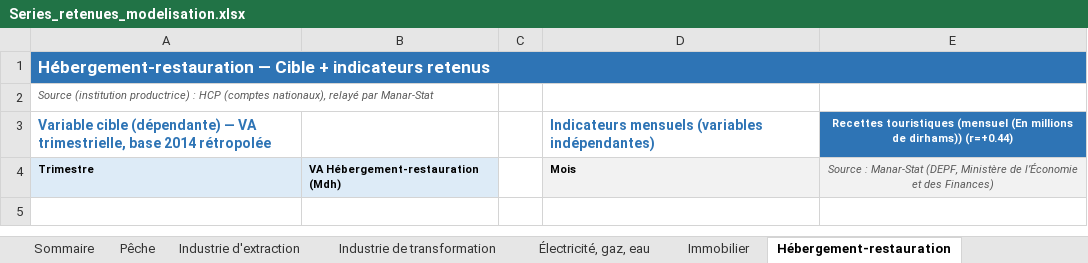
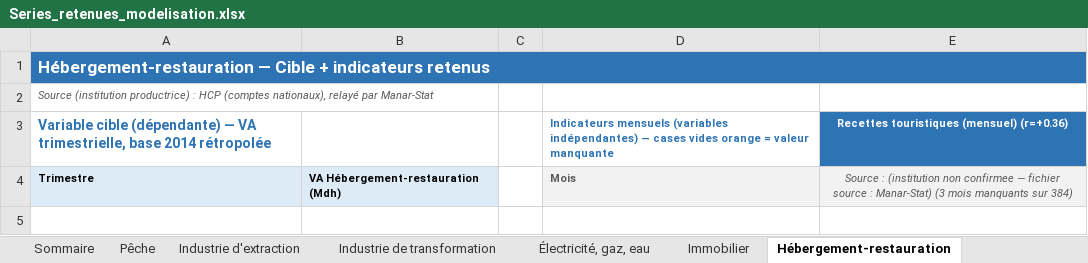
Before and after one commit to Matth-analyst/Morrocan_GDP_Nowcasting, an Excel workbook: R_gdpnow_maroc/data/Series_retenues_modelisation.xlsx, sheet Hébergement-restauration, drawn as a sheet; only a part is shown; values as stored, in another font and other column widths than the file's, no borders; the diff covers the shown part only; the diff names each change by its address in the sheet, - before the commit and + after, or states it on an @@ line.

Commit message:
Corrige 3 defauts de fidelite des donnees dans le pipeline R GDPNow-Maroc
1) Colonne de dates partagee entre plusieurs indicateurs d'une meme
   branche (Peche, Industrie de transformation, Electricite-gaz-eau,
   Immobilier, Finances et assurances) -> chaque indicateur dispose
   desormais de sa propre colonne de dates dediee.
2) Mois/trimestres sans donnee absents de la sequence plutot que
   representes par une cellule vide -> calendrier complet et continu,
   trous signales explicitement (cellule vide surlignee, nombre de
   periodes manquantes indique).
3) Recettes touristiques (Hebergement-restauration) tronquees a 217
   observations (2007-2025) alors que la source remonte a 1994 (381
   observations) -> serie re-extraite en integralite, correlation
   recalculee.

Pipeline relance avec les donnees corrigees : nowcast agrege +0,86% ->
+0,85%. Detail complet (cause, portee, impact) dans le README du
pipeline. Resultats, figures et classeur source mis a jour partout
(pipeline batch et app Shiny).

```diff
--- a/R_gdpnow_maroc/data/Series_retenues_modelisation.xlsx (sheet Hébergement-restauration)
+++ b/R_gdpnow_maroc/data/Series_retenues_modelisation.xlsx (sheet Hébergement-restauration)
-D3: …(variables indépendantes)
+D3: …(variables indépendantes) — cases vides orange = valeur manquante
@@ D3 text size: smaller @@
-E3: Recettes touristiques (mensuel (En millions de dirhams)) (r=+0.44)
+E3: Recettes touristiques (mensuel) (r=+0.36)
-D4 text colour: black
+D4 text colour: #595959
-E4: Source : Manar-Stat (DEPF, Ministère de l’Économie et des Finances)
+E4: Source : (institution non confirmee — fichier source : Manar-Stat) (3 mois manquants sur 384)
```
Also changed, not shown: other rows of this sheet, sheet Pêche, sheet Électricité, gaz, eau, sheet Immobilier, sheet Industrie de transformation, sheet Finances et assurances, sheet Industrie d'extraction, 1 more sheet, R_gdpnow_maroc/shiny_app/data/Series_retenues_modelisation.xlsx, Series_retenues_modelisation.xlsx, 17 other files.
